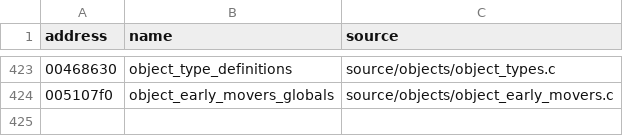
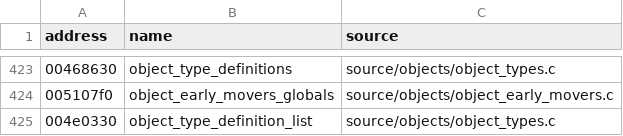
Before and after one commit to stevencol/halo-2-universal, a CSV file: symbols/globals.csv, drawn as a sheet; only a part is shown, gaps mark what is left out.

```diff
--- a/symbols/globals.csv
+++ b/symbols/globals.csv
@@ -424 +424,2 @@ address,name,source
 005107f0,object_early_movers_globals,source/objects/object_early_movers.c
+004e0330,object_type_definition_list,source/objects/object_types.c
```
Also changed, not shown: symbols/functions.csv, 6 other files.
